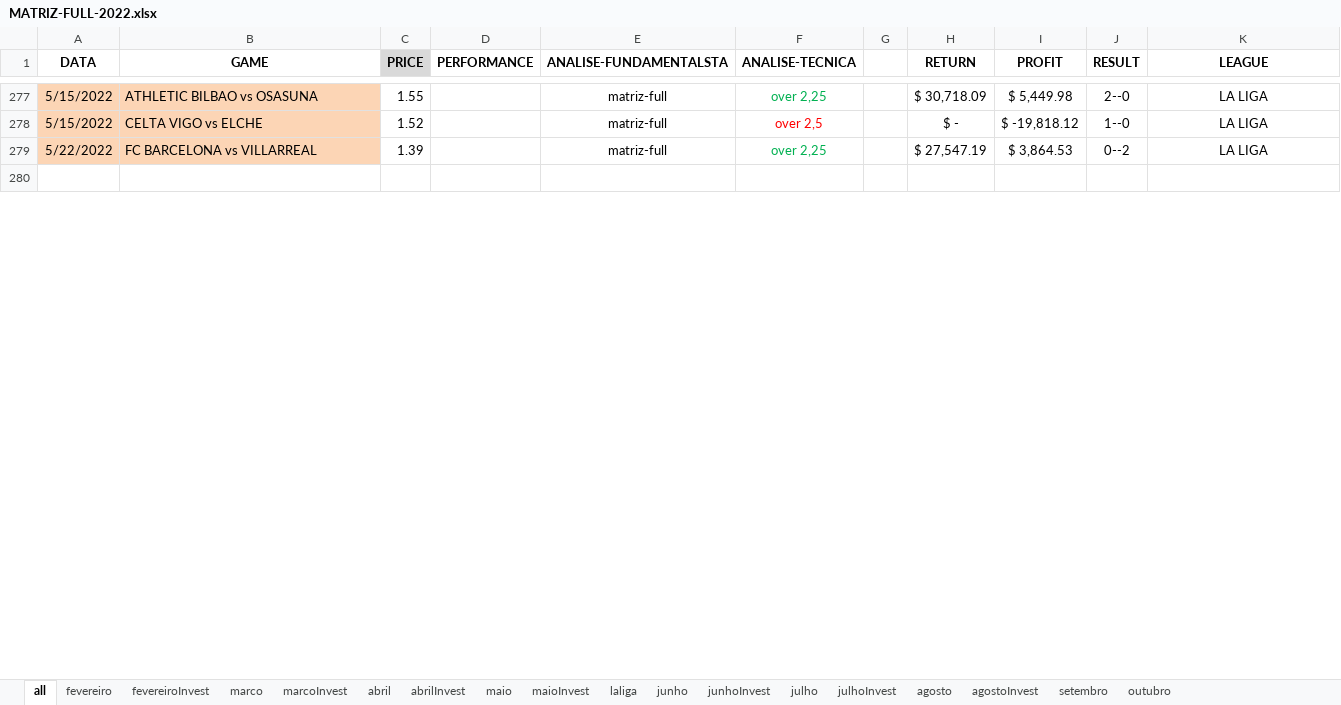
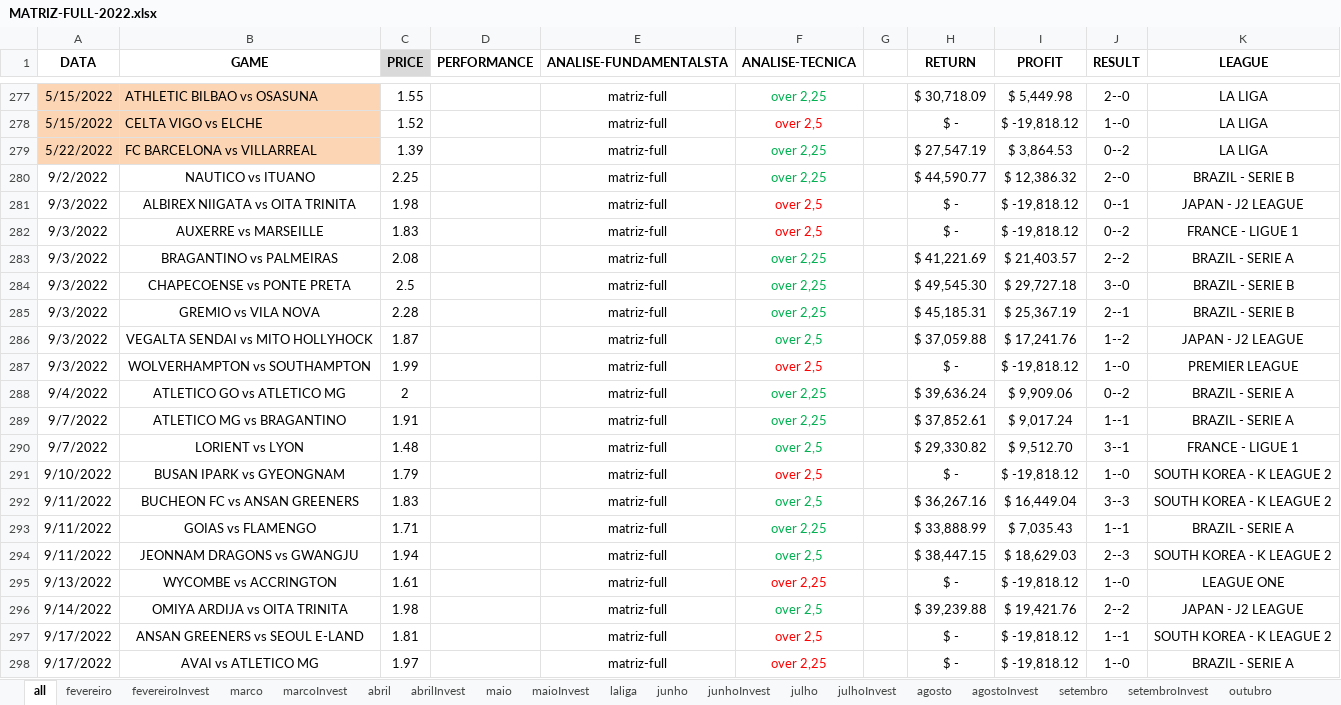
Before and after one commit to JardelLion/automationbet-matriz, an Excel workbook: tecnica_analise/2022/MATRIZ-FULL-2022.xlsx, sheet all, drawn as a sheet; only a part is shown, gaps mark what is left out; the shorter side is filled out with more unchanged rows; values as stored, in another font and other column widths than the file's, no borders; conditional formats and table styles not drawn; the diff covers the shown part only; the diff names each change by its address in the sheet, - before the commit and + after, or states it on an @@ line.

```diff
--- a/tecnica_analise/2022/MATRIZ-FULL-2022.xlsx (sheet all)
+++ b/tecnica_analise/2022/MATRIZ-FULL-2022.xlsx (sheet all)
+sheet tab: setembroInvest
+row 280: 9/2/2022 | NAUTICO vs ITUANO | 2.25 |  | matriz-full | over 2,25 |  | $ 44,590.77 | $ 12,386.32 | 2--0 | BRAZIL - SERIE B
+row 281: 9/3/2022 | ALBIREX NIIGATA vs OITA TRINITA | 1.98 |  | matriz-full | over 2,5 |  | $ - | $ -19,818.12 | 0--1 | JAPAN - J2 LEAGUE
+row 282: 9/3/2022 | AUXERRE vs MARSEILLE | 1.83 |  | matriz-full | over 2,5 |  | $ - | $ -19,818.12 | 0--2 | FRANCE - LIGUE 1
+row 283: 9/3/2022 | BRAGANTINO vs PALMEIRAS | 2.08 |  | matriz-full | over 2,25 |  | $ 41,221.69 | $ 21,403.57 | 2--2 | BRAZIL - SERIE A
+row 284: 9/3/2022 | CHAPECOENSE vs PONTE PRETA | 2.5 |  | matriz-full | over 2,25 |  | $ 49,545.30 | $ 29,727.18 | 3--0 | BRAZIL - SERIE B
+row 285: 9/3/2022 | GREMIO vs VILA NOVA | 2.28 |  | matriz-full | over 2,25 |  | $ 45,185.31 | $ 25,367.19 | 2--1 | BRAZIL - SERIE B
+row 286: 9/3/2022 | VEGALTA SENDAI vs MITO HOLLYHOCK | 1.87 |  | matriz-full | over 2,5 |  | $ 37,059.88 | $ 17,241.76 | 1--2 | JAPAN - J2 LEAGUE
+row 287: 9/3/2022 | WOLVERHAMPTON vs SOUTHAMPTON | 1.99 |  | matriz-full | over 2,5 |  | $ - | $ -19,818.12 | 1--0 | PREMIER LEAGUE
+row 288: 9/4/2022 | ATLETICO GO vs ATLETICO MG | 2 |  | matriz-full | over 2,25 |  | $ 39,636.24 | $ 9,909.06 | 0--2 | BRAZIL - SERIE A
+row 289: 9/7/2022 | ATLETICO MG vs BRAGANTINO | 1.91 |  | matriz-full | over 2,25 |  | $ 37,852.61 | $ 9,017.24 | 1--1 | BRAZIL - SERIE A
+row 290: 9/7/2022 | LORIENT vs LYON | 1.48 |  | matriz-full | over 2,5 |  | $ 29,330.82 | $ 9,512.70 | 3--1 | FRANCE - LIGUE 1
+row 291: 9/10/2022 | BUSAN IPARK vs GYEONGNAM | 1.79 |  | matriz-full | over 2,5 |  | $ - | $ -19,818.12 | 1--0 | SOUTH KOREA - K LEAGUE 2
+row 292: 9/11/2022 | BUCHEON FC vs ANSAN GREENERS | 1.83 |  | matriz-full | over 2,5 |  | $ 36,267.16 | $ 16,449.04 | 3--3 | SOUTH KOREA - K LEAGUE 2
+row 293: 9/11/2022 | GOIAS vs FLAMENGO | 1.71 |  | matriz-full | over 2,25 |  | $ 33,888.99 | $ 7,035.43 | 1--1 | BRAZIL - SERIE A
+row 294: 9/11/2022 | JEONNAM DRAGONS vs GWANGJU | 1.94 |  | matriz-full | over 2,5 |  | $ 38,447.15 | $ 18,629.03 | 2--3 | SOUTH KOREA - K LEAGUE 2
+row 295: 9/13/2022 | WYCOMBE vs ACCRINGTON | 1.61 |  | matriz-full | over 2,25 |  | $ - | $ -19,818.12 | 1--0 | LEAGUE ONE
+row 296: 9/14/2022 | OMIYA ARDIJA vs OITA TRINITA | 1.98 |  | matriz-full | over 2,5 |  | $ 39,239.88 | $ 19,421.76 | 2--2 | JAPAN - J2 LEAGUE
+row 297: 9/17/2022 | ANSAN GREENERS vs SEOUL E-LAND | 1.81 |  | matriz-full | over 2,5 |  | $ - | $ -19,818.12 | 1--1 | SOUTH KOREA - K LEAGUE 2
+row 298: 9/17/2022 | AVAI vs ATLETICO MG | 1.97 |  | matriz-full | over 2,25 |  | $ - | $ -19,818.12 | 1--0 | BRAZIL - SERIE A
```
Also changed, not shown: 32 added rows, 5 removed rows and 29 edited cells elsewhere in this sheet, sheet setembro, sheet outubro, sheet agosto, sheet agostoInvest, sheet julhoInvest, sheet junhoInvest, formulas that keep their value, charts or pictures, tecnica_analise/2023/MATRIZ-FULL-2023.xlsx, 3 other files.
